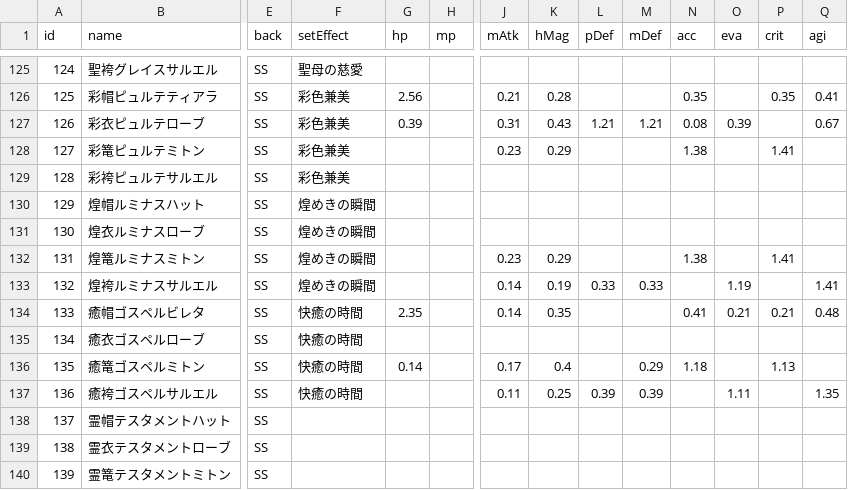
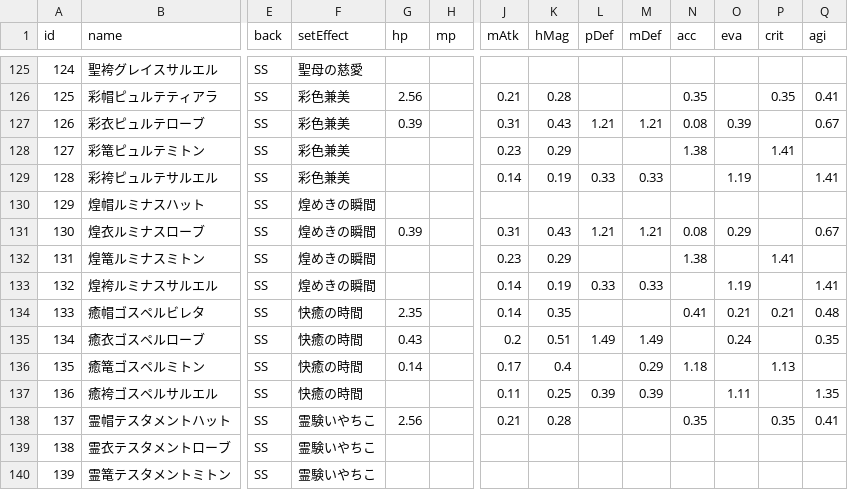
Before and after one commit to yonyon-web/BCGToolsDataSource, a CSV file: Lastmemories/Armor.csv, drawn as a sheet; only a part is shown, gaps mark what is left out; the diff covers the shown part only; the diff names each change by its address in the sheet, - before the commit and + after, or states it on an @@ line.

```diff
--- a/Lastmemories/Armor.csv
+++ b/Lastmemories/Armor.csv
-J129 (mAtk): (empty)
+J129 (mAtk): 0.14
-K129 (hMag): (empty)
+K129 (hMag): 0.19
-L129 (pDef): (empty)
+L129 (pDef): 0.33
-M129 (mDef): (empty)
+M129 (mDef): 0.33
-O129 (eva): (empty)
+O129 (eva): 1.19
-Q129 (agi): (empty)
+Q129 (agi): 1.41
-G131 (hp): (empty)
+G131 (hp): 0.39
-J131 (mAtk): (empty)
+J131 (mAtk): 0.31
-K131 (hMag): (empty)
+K131 (hMag): 0.43
-L131 (pDef): (empty)
+L131 (pDef): 1.21
-M131 (mDef): (empty)
+M131 (mDef): 1.21
-N131 (acc): (empty)
+N131 (acc): 0.08
-O131 (eva): (empty)
+O131 (eva): 0.29
-Q131 (agi): (empty)
+Q131 (agi): 0.67
-G135 (hp): (empty)
+G135 (hp): 0.43
-J135 (mAtk): (empty)
+J135 (mAtk): 0.2
-K135 (hMag): (empty)
+K135 (hMag): 0.51
-L135 (pDef): (empty)
+L135 (pDef): 1.49
-M135 (mDef): (empty)
+M135 (mDef): 1.49
-O135 (eva): (empty)
+O135 (eva): 0.24
-Q135 (agi): (empty)
+Q135 (agi): 0.35
-F138:F140 (setEffect): (empty)
+F138:F140 (setEffect): 霊験いやちこ
-G138 (hp): (empty)
+G138 (hp): 2.56
-J138 (mAtk): (empty)
+J138 (mAtk): 0.21
-K138 (hMag): (empty)
+K138 (hMag): 0.28
-N138 (acc): (empty)
+N138 (acc): 0.35
-P138 (crit): (empty)
+P138 (crit): 0.35
-Q138 (agi): (empty)
+Q138 (agi): 0.41
```
Also changed, not shown: 95 edited cells elsewhere in this file.
